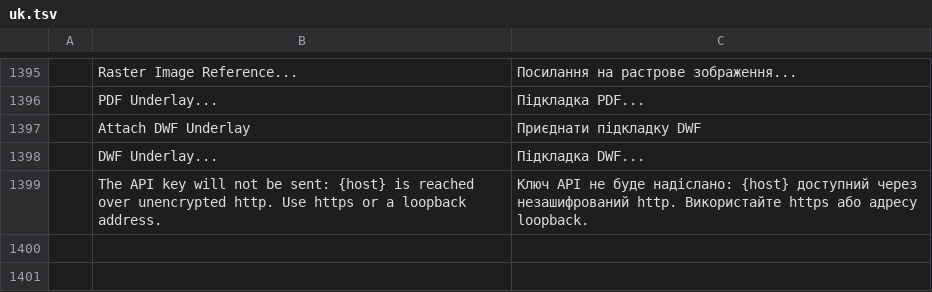
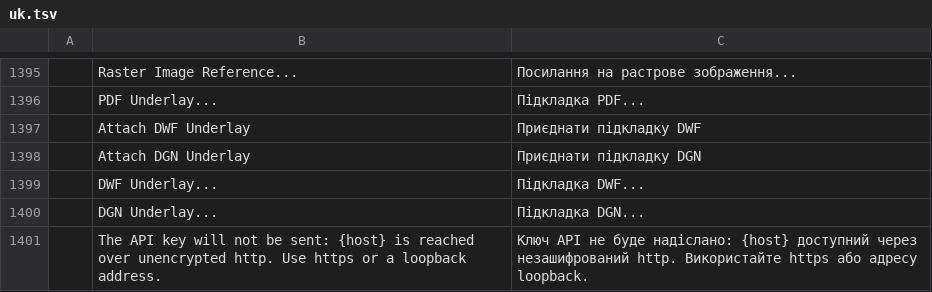
Before and after one commit to Galkurta/cadcraft, a TSV file: crates/ui-egui/src/i18n/uk.tsv, drawn as a sheet; only a part is shown, gaps mark what is left out.

Commit message:
engine: DGNATTACH, and ATTACH for .dgn files
DGNATTACH places a DGN V7 design as an underlay: `path` (or base64 `data`), `model`, `at`,
`width` or `scale` (drawing units per master unit), `rotation` and `layer`, with the prompts at
the command line (no sheet prompt: a V7 file has one model); ATTACH picks it by extension. A DWF
file given to DGNATTACH, or the reverse, is refused with a pointer to the right command, and a
V8 file with the exact reason. DWFATTACH and DGNATTACH share one implementation. Ukrainian
strings added.

```diff
--- a/crates/ui-egui/src/i18n/uk.tsv
+++ b/crates/ui-egui/src/i18n/uk.tsv
@@ -1397,3 +1397,5 @@
 	Attach DWF Underlay	Приєднати підкладку DWF
+	Attach DGN Underlay	Приєднати підкладку DGN
 	DWF Underlay...	Підкладка DWF...
+	DGN Underlay...	Підкладка DGN...
 	The API key will not be sent: {host} is reached over unencrypted http. Use https or a loopback address.	Ключ API не буде надіслано: {host} доступний через незашифрований http. Використайте https або адресу loopback.
```
Also changed, not shown: 3 other files.
